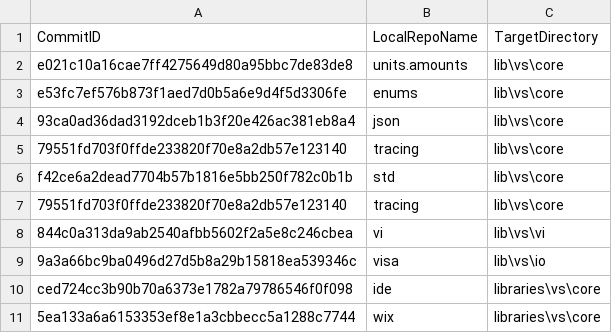
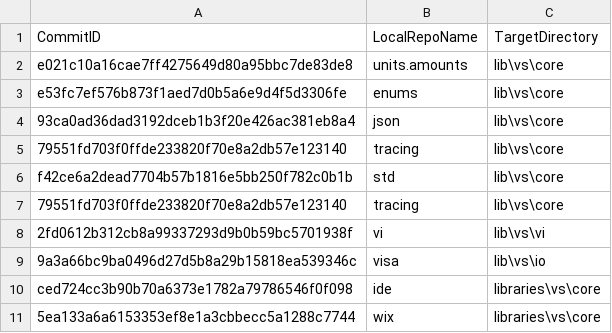
Before and after one commit to ATECoder/dn.vi.ivi, a CSV file: externalReposCommits.csv, drawn as a sheet.

```diff
--- a/externalReposCommits.csv
+++ b/externalReposCommits.csv
@@ -7,3 +7,3 @@ f42ce6a2dead7704b57b1816e5bb250f782c0b1b,std,lib\vs\core
 79551fd703f0ffde233820f70e8a2db57e123140,tracing,lib\vs\core
-844c0a313da9ab2540afbb5602f2a5e8c246cbea,vi,lib\vs\vi
+2fd0612b312cb8a99337293d9b0b59bc5701938f,vi,lib\vs\vi
 9a3a66bc9ba0496d27d5b8a29b15818ea539346c,visa,lib\vs\io
```
Also changed, not shown: 3 other files.
